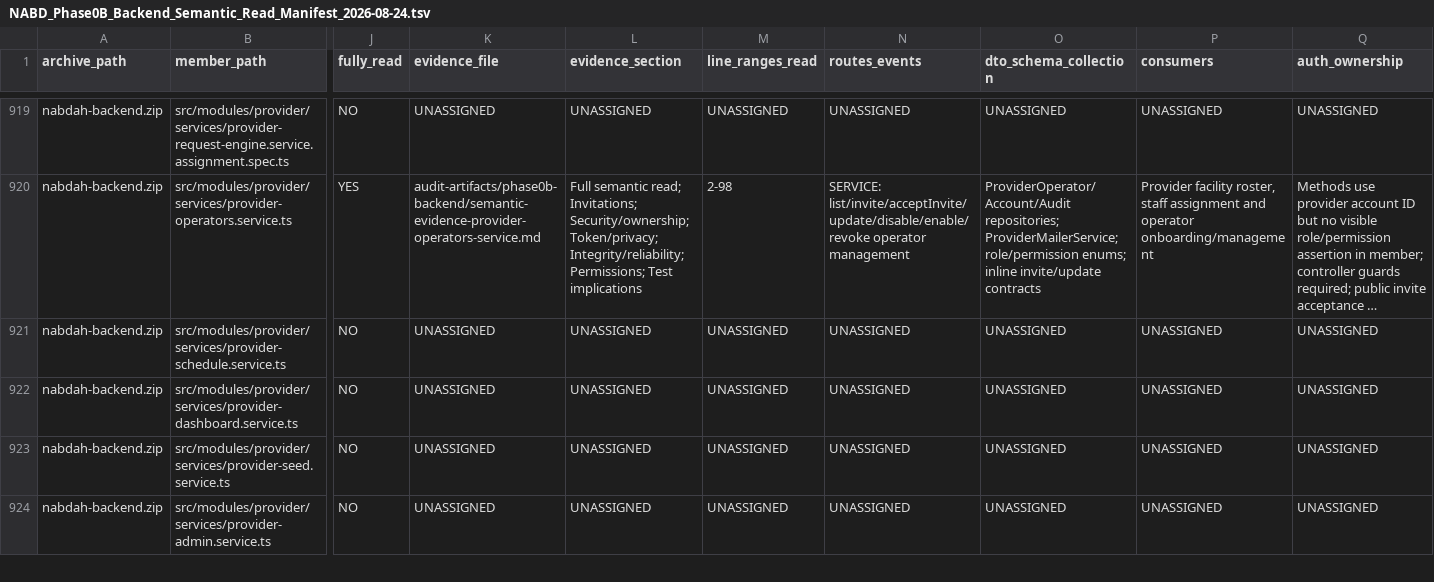
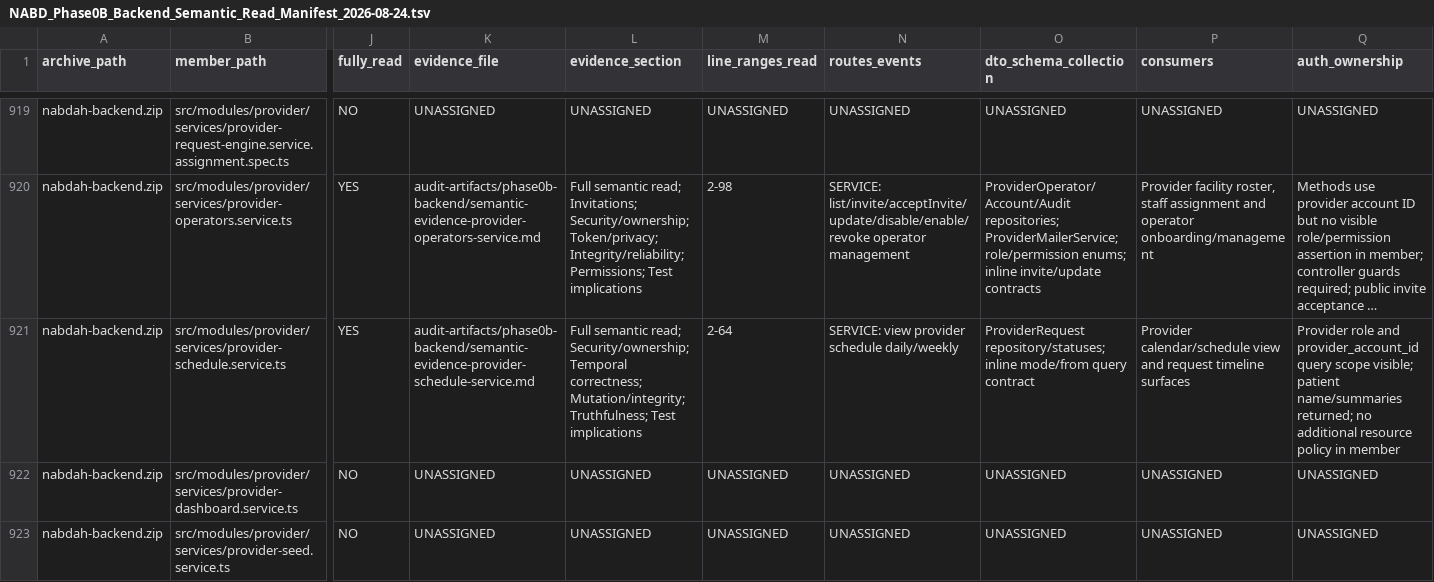
Before and after one commit to obaid08642-ops/new, a TSV file: audit-artifacts/phase0b-backend/NABD_Phase0B_Backend_Semantic_Read_Manifest_2026-08-24.tsv, drawn as a sheet; only a part is shown, gaps mark what is left out; the shorter side is filled out with more unchanged rows; long unchanged cells end in …; the diff covers the shown part only; the diff names each change by its address in the sheet, - before the commit and + after, or states it on an @@ line.

Commit message:
audit: document provider schedule service

```diff
--- a/audit-artifacts/phase0b-backend/NABD_Phase0B_Backend_Semantic_Read_Manifest_2026-08-24.tsv
+++ b/audit-artifacts/phase0b-backend/NABD_Phase0B_Backend_Semantic_Read_Manifest_2026-08-24.tsv
-J921 (fully_read): NO
+J921 (fully_read): YES
-K921 (evidence_file): UNASSIGNED
+K921 (evidence_file): audit-artifacts/phase0b-backend/semantic-evidence-provider-schedule-service.md
-L921 (evidence_section): UNASSIGNED
+L921 (evidence_section): Full semantic read; Security/ownership; Temporal correctness; Mutation/integrity; Truthfulness; Test implications
-M921 (line_ranges_read): UNASSIGNED
+M921 (line_ranges_read): 2-64
-N921 (routes_events): UNASSIGNED
+N921 (routes_events): SERVICE: view provider schedule daily/weekly
-O921 (dto_schema_collection): UNASSIGNED
+O921 (dto_schema_collection): ProviderRequest repository/statuses; inline mode/from query contract
-P921 (consumers): UNASSIGNED
+P921 (consumers): Provider calendar/schedule view and request timeline surfaces
-Q921 (auth_ownership): UNASSIGNED
+Q921 (auth_ownership): Provider role and provider_account_id query scope visible; patient name/summaries returned; no additional resource policy in member
```
Also changed, not shown: 4 edited cells elsewhere in this file, 2 other files.
